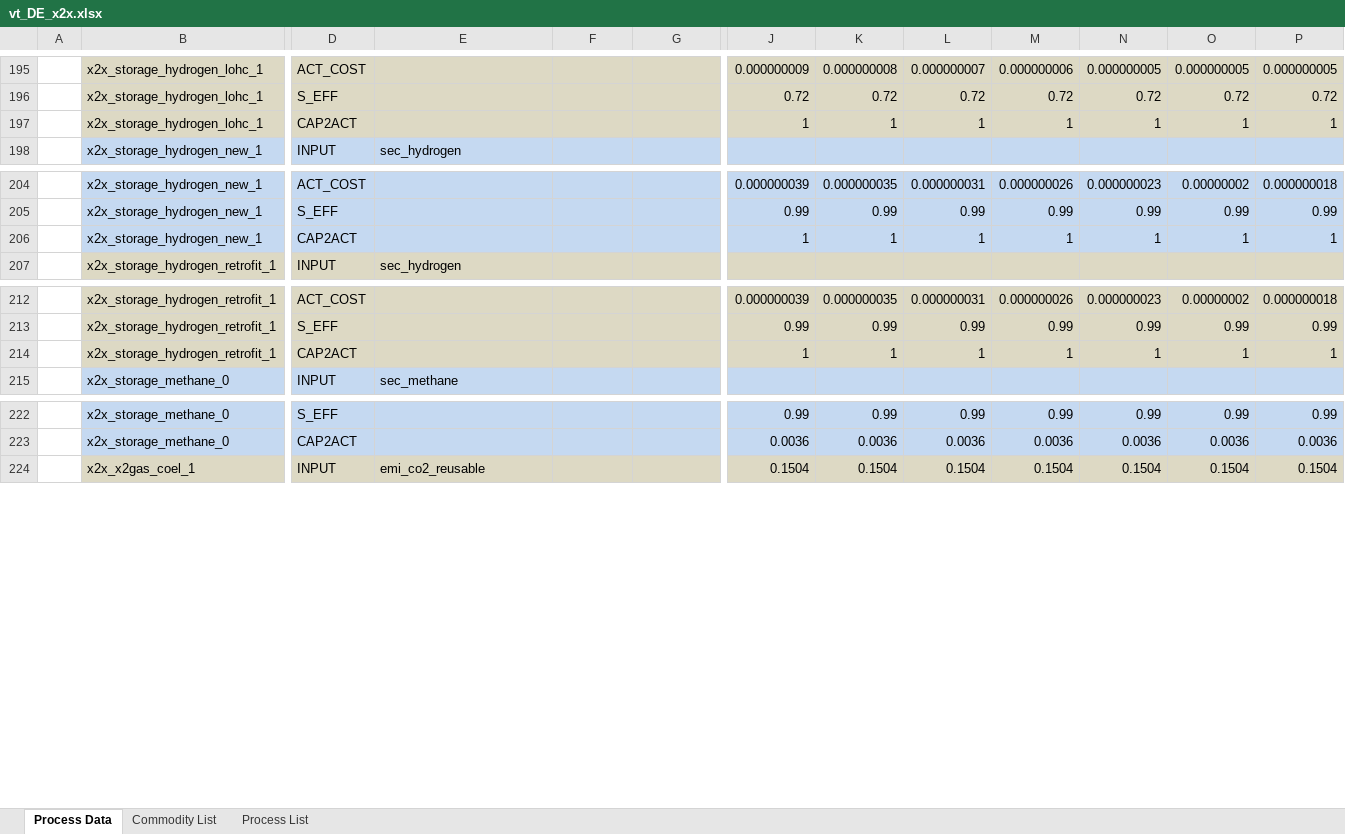
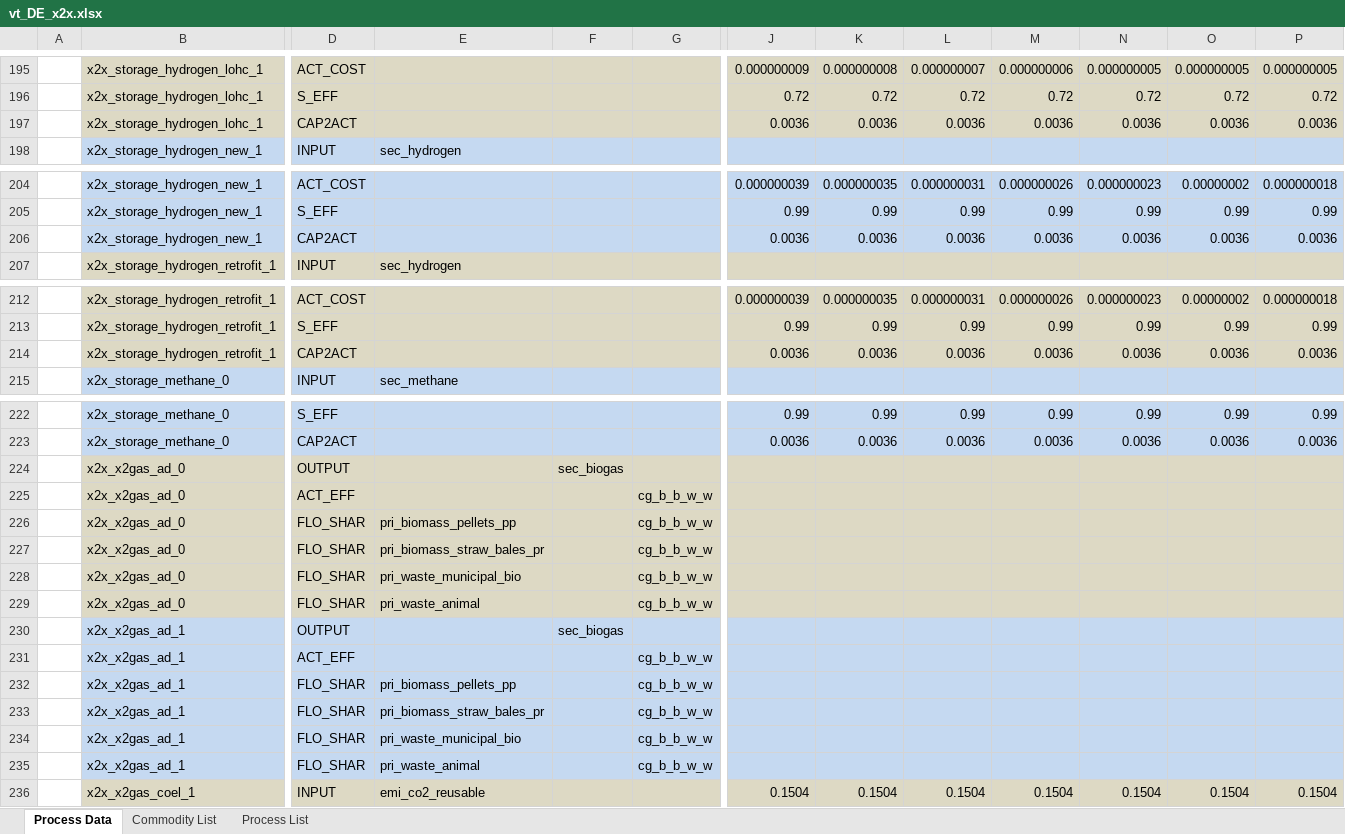
Before and after one commit to sedos-project/data_adapter_times, an Excel workbook: output_data/vt_DE_x2x.xlsx, sheet Process Data, drawn as a sheet; only a part is shown, gaps mark what is left out; values as stored, in another font and other column widths than the file's, no borders; removed rows and columns are numbered as before the commit, all else as after; rows hold the shown columns only; the diff names each change by its address in the sheet, - before the commit and + after, or states it on an @@ line.

```diff
--- a/output_data/vt_DE_x2x.xlsx (sheet Process Data)
+++ b/output_data/vt_DE_x2x.xlsx (sheet Process Data)
-row 197:  | x2x_storage_hydrogen_lohc_1 | CAP2ACT |  |  |  | 1 | 1 | 1 | 1 | 1 | 1 | 1
+row 197:  | x2x_storage_hydrogen_lohc_1 | CAP2ACT |  |  |  | 0.0036 | 0.0036 | 0.0036 | 0.0036 | 0.0036 | 0.0036 | 0.0036
-row 206:  | x2x_storage_hydrogen_new_1 | CAP2ACT |  |  |  | 1 | 1 | 1 | 1 | 1 | 1 | 1
+row 206:  | x2x_storage_hydrogen_new_1 | CAP2ACT |  |  |  | 0.0036 | 0.0036 | 0.0036 | 0.0036 | 0.0036 | 0.0036 | 0.0036
-row 214:  | x2x_storage_hydrogen_retrofit_1 | CAP2ACT |  |  |  | 1 | 1 | 1 | 1 | 1 | 1 | 1
+row 214:  | x2x_storage_hydrogen_retrofit_1 | CAP2ACT |  |  |  | 0.0036 | 0.0036 | 0.0036 | 0.0036 | 0.0036 | 0.0036 | 0.0036
+row 224:  | x2x_x2gas_ad_0 | OUTPUT |  | sec_biogas
+row 225:  | x2x_x2gas_ad_0 | ACT_EFF |  |  | cg_b_b_w_w
+row 226:  | x2x_x2gas_ad_0 | FLO_SHAR | pri_biomass_pellets_pp |  | cg_b_b_w_w
+row 227:  | x2x_x2gas_ad_0 | FLO_SHAR | pri_biomass_straw_bales_pr |  | cg_b_b_w_w
+row 228:  | x2x_x2gas_ad_0 | FLO_SHAR | pri_waste_municipal_bio |  | cg_b_b_w_w
+row 229:  | x2x_x2gas_ad_0 | FLO_SHAR | pri_waste_animal |  | cg_b_b_w_w
+row 230:  | x2x_x2gas_ad_1 | OUTPUT |  | sec_biogas
+row 231:  | x2x_x2gas_ad_1 | ACT_EFF |  |  | cg_b_b_w_w
+row 232:  | x2x_x2gas_ad_1 | FLO_SHAR | pri_biomass_pellets_pp |  | cg_b_b_w_w
+row 233:  | x2x_x2gas_ad_1 | FLO_SHAR | pri_biomass_straw_bales_pr |  | cg_b_b_w_w
+row 234:  | x2x_x2gas_ad_1 | FLO_SHAR | pri_waste_municipal_bio |  | cg_b_b_w_w
+row 235:  | x2x_x2gas_ad_1 | FLO_SHAR | pri_waste_animal |  | cg_b_b_w_w
```
Also changed, not shown: sheet Commodity List, sheet Process List, config_data/SysSettings.xlsx, input_data/Modellstruktur.xlsx, 2 other files.
